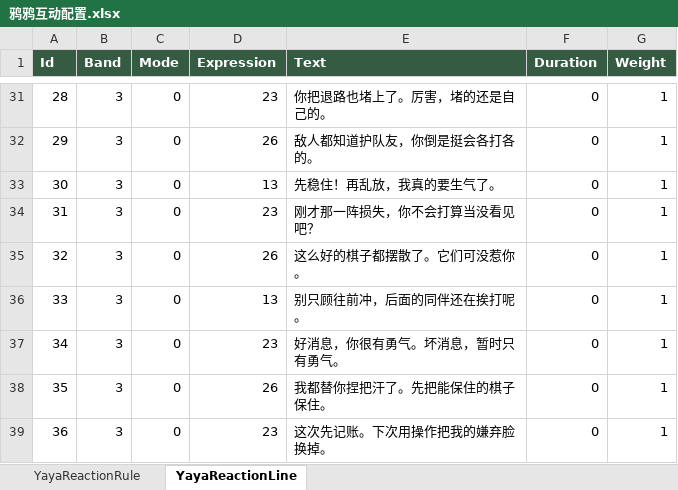
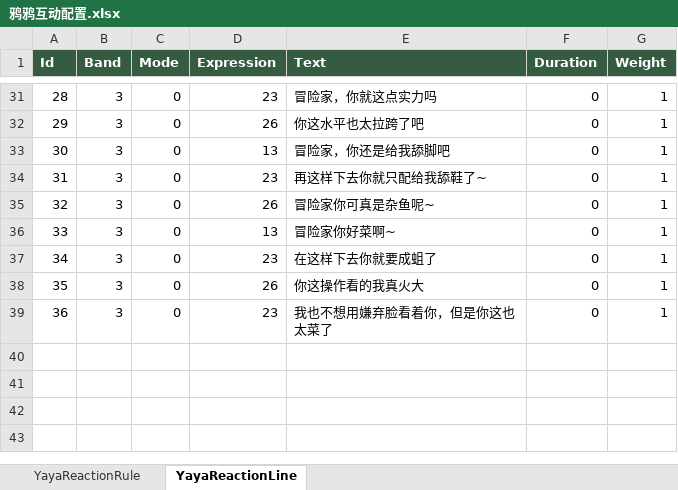
Before and after one commit to Yokino337088/RevGame, an Excel workbook: RevGame_Client/配置表/鸦鸦互动配置.xlsx, sheet YayaReactionLine, drawn as a sheet; only a part is shown, gaps mark what is left out; values as stored, in another font and other column widths than the file's, no borders; the diff covers the shown part only; the diff names each change by its address in the sheet, - before the commit and + after, or states it on an @@ line.

```diff
--- a/RevGame_Client/配置表/鸦鸦互动配置.xlsx (sheet YayaReactionLine)
+++ b/RevGame_Client/配置表/鸦鸦互动配置.xlsx (sheet YayaReactionLine)
-E31 (Text): 你把退路也堵上了。厉害，堵的还是自己的。
+E31 (Text): 冒险家，你就这点实力吗
-E32 (Text): 敌人都知道护队友，你倒是挺会各打各的。
+E32 (Text): 你这水平也太拉跨了吧
-E33 (Text): 先稳住！再乱放，我真的要生气了。
+E33 (Text): 冒险家，你还是给我舔脚吧
-E34 (Text): 刚才那一阵损失，你不会打算当没看见吧？
+E34 (Text): 再这样下去你就只配给我舔鞋了~
-E35 (Text): 这么好的棋子都摆散了。它们可没惹你。
+E35 (Text): 冒险家你可真是杂鱼呢~
-E36 (Text): 别只顾往前冲，后面的同伴还在挨打呢。
+E36 (Text): 冒险家你好菜啊~
-E37 (Text): 好消息，你很有勇气。坏消息，暂时只有勇气。
+E37 (Text): 在这样下去你就要成蛆了
-E38 (Text): 我都替你捏把汗了。先把能保住的棋子保住。
+E38 (Text): 你这操作看的我真火大
-E39 (Text): 这次先记账。下次用操作把我的嫌弃脸换掉。
+E39 (Text): 我也不想用嫌弃脸看着你，但是你这也太菜了
```
Also changed, not shown: 27 edited cells elsewhere in this sheet, 29 other files.
